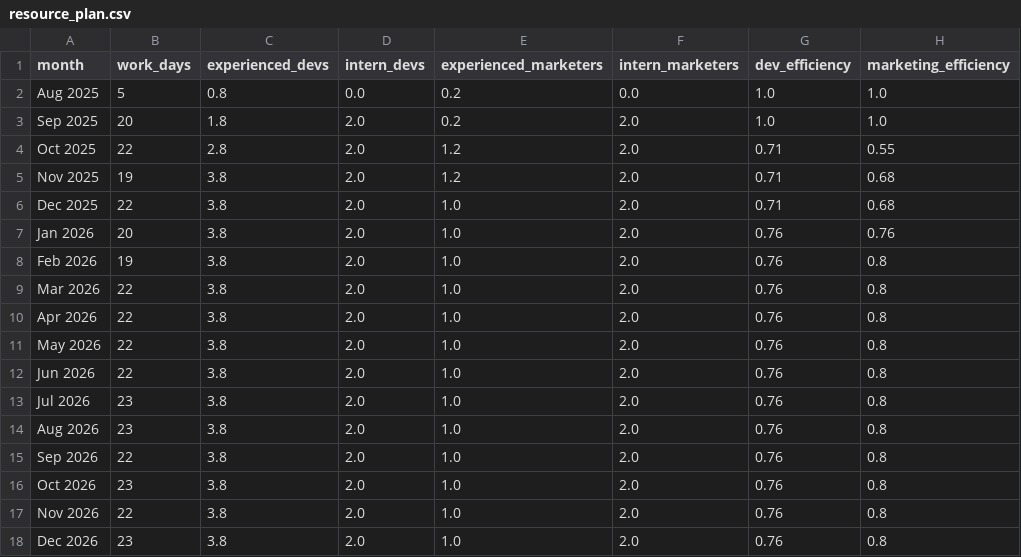
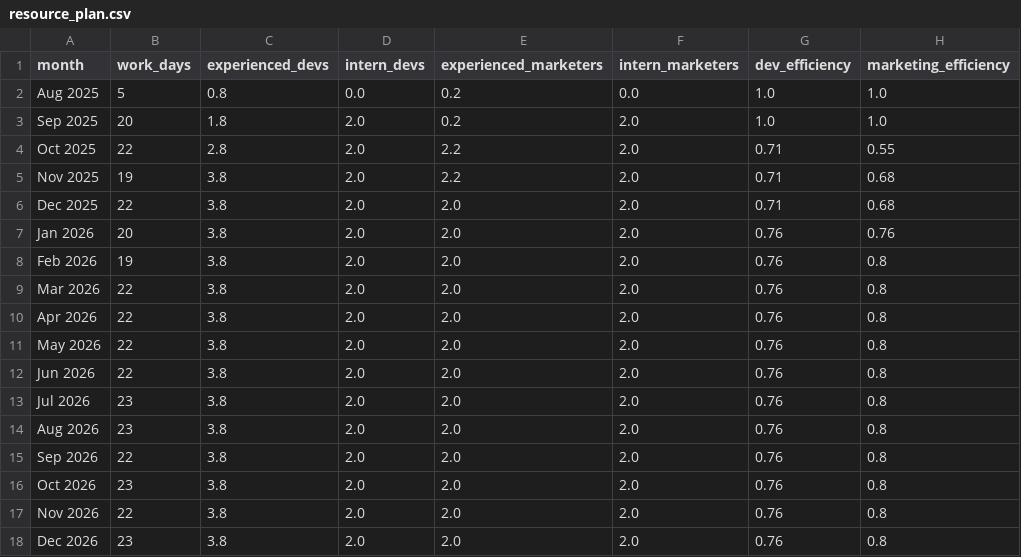
Before and after one commit to JohnSchwitz/julia-nlu-strategic-plan, a CSV file: resource_plan.csv, drawn as a sheet.

```diff
--- a/resource_plan.csv
+++ b/resource_plan.csv
@@ -3,16 +3,16 @@ Aug 2025,5,0.8,0.0,0.2,0.0,1.0,1.0
 Sep 2025,20,1.8,2.0,0.2,2.0,1.0,1.0
-Oct 2025,22,2.8,2.0,1.2,2.0,0.71,0.55
-Nov 2025,19,3.8,2.0,1.2,2.0,0.71,0.68
-Dec 2025,22,3.8,2.0,1.0,2.0,0.71,0.68
-Jan 2026,20,3.8,2.0,1.0,2.0,0.76,0.76
-Feb 2026,19,3.8,2.0,1.0,2.0,0.76,0.8
-Mar 2026,22,3.8,2.0,1.0,2.0,0.76,0.8
-Apr 2026,22,3.8,2.0,1.0,2.0,0.76,0.8
-May 2026,22,3.8,2.0,1.0,2.0,0.76,0.8
-Jun 2026,22,3.8,2.0,1.0,2.0,0.76,0.8
-Jul 2026,23,3.8,2.0,1.0,2.0,0.76,0.8
-Aug 2026,23,3.8,2.0,1.0,2.0,0.76,0.8
-Sep 2026,22,3.8,2.0,1.0,2.0,0.76,0.8
-Oct 2026,23,3.8,2.0,1.0,2.0,0.76,0.8
-Nov 2026,22,3.8,2.0,1.0,2.0,0.76,0.8
-Dec 2026,23,3.8,2.0,1.0,2.0,0.76,0.8
+Oct 2025,22,2.8,2.0,2.2,2.0,0.71,0.55
+Nov 2025,19,3.8,2.0,2.2,2.0,0.71,0.68
+Dec 2025,22,3.8,2.0,2.0,2.0,0.71,0.68
+Jan 2026,20,3.8,2.0,2.0,2.0,0.76,0.76
+Feb 2026,19,3.8,2.0,2.0,2.0,0.76,0.8
+Mar 2026,22,3.8,2.0,2.0,2.0,0.76,0.8
+Apr 2026,22,3.8,2.0,2.0,2.0,0.76,0.8
+May 2026,22,3.8,2.0,2.0,2.0,0.76,0.8
+Jun 2026,22,3.8,2.0,2.0,2.0,0.76,0.8
+Jul 2026,23,3.8,2.0,2.0,2.0,0.76,0.8
+Aug 2026,23,3.8,2.0,2.0,2.0,0.76,0.8
+Sep 2026,22,3.8,2.0,2.0,2.0,0.76,0.8
+Oct 2026,23,3.8,2.0,2.0,2.0,0.76,0.8
+Nov 2026,22,3.8,2.0,2.0,2.0,0.76,0.8
+Dec 2026,23,3.8,2.0,2.0,2.0,0.76,0.8
```
Also changed, not shown: 9 other files.
